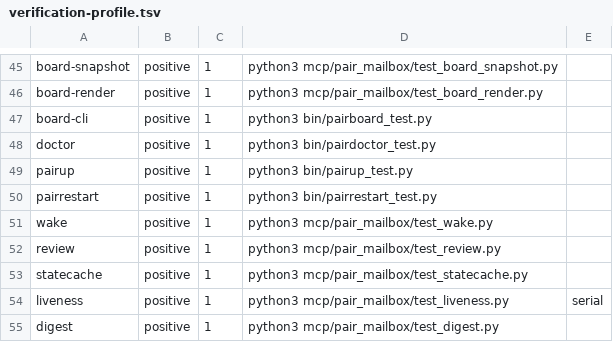
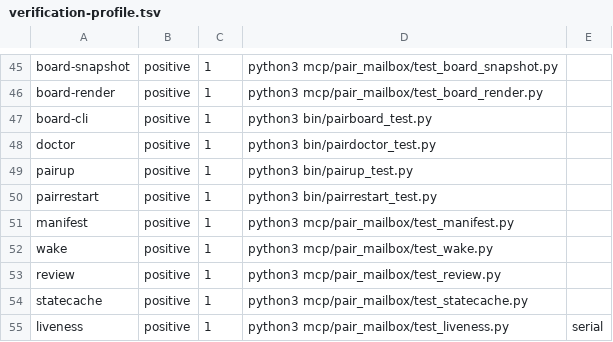
Before and after one commit to AVP-Dev/pair-mailbox, a TSV file: scripts/verification-profile.tsv, drawn as a sheet; only a part is shown, gaps mark what is left out; the shorter side is filled out with more unchanged rows; the diff names each change by its address in the sheet, - before the commit and + after, or states it on an @@ line.

```diff
--- a/scripts/verification-profile.tsv
+++ b/scripts/verification-profile.tsv
+row 51: manifest | positive | 1 | python3 mcp/pair_mailbox/test_manifest.py
```
Also changed, not shown: scripts/file-size-baseline.tsv, scripts/verify-map.tsv, 7 other files.
